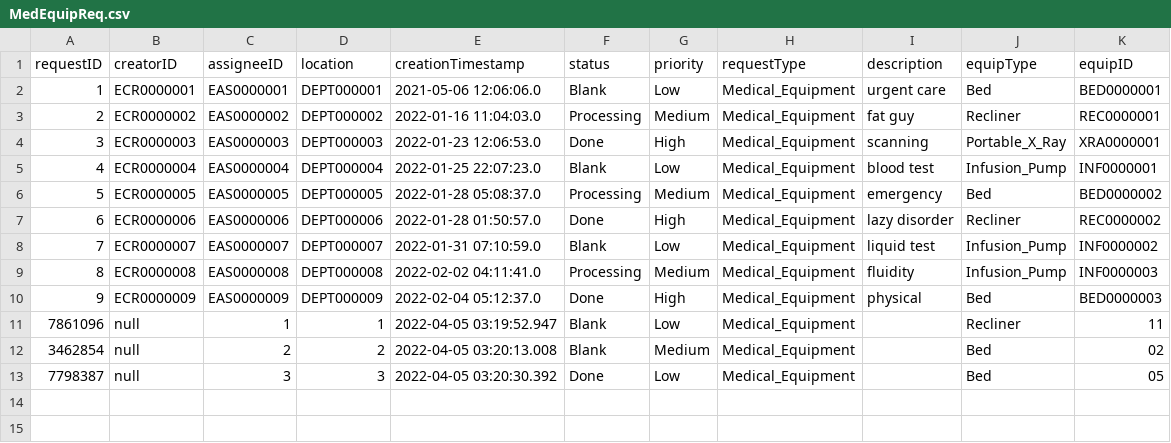
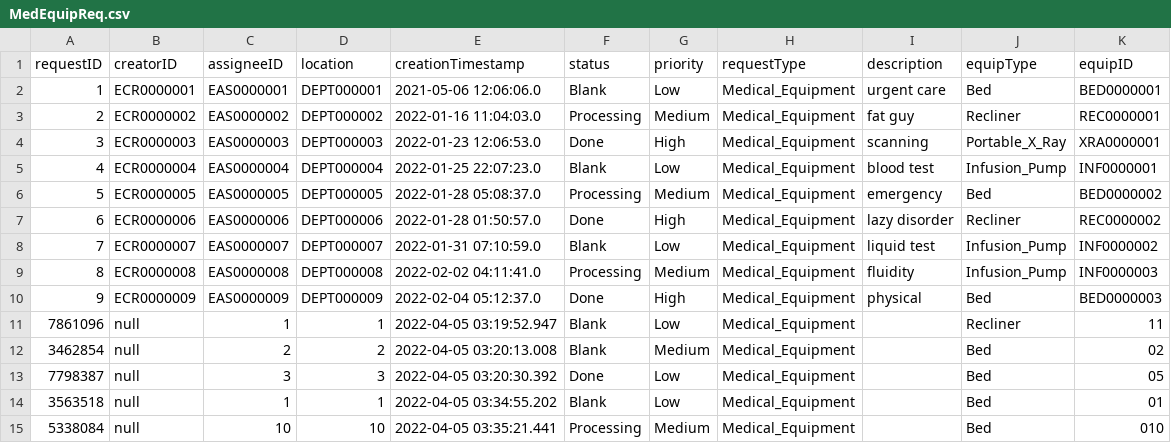
Before and after one commit to CS3733-D22-Team-C/Project, a CSV file: MedEquipReq.csv, drawn as a sheet; the diff names each change by its address in the sheet, - before the commit and + after, or states it on an @@ line.

```diff
--- a/MedEquipReq.csv
+++ b/MedEquipReq.csv
+row 14: 3563518 | null | 1 | 1 | 2022-04-05 03:34:55.202 | Blank | Low | Medical_Equipment |  | Bed | 01
+row 15: 5338084 | null | 10 | 10 | 2022-04-05 03:35:21.441 | Processing | Medium | Medical_Equipment |  | Bed | 010
```
Also changed, not shown: 7 other files.
